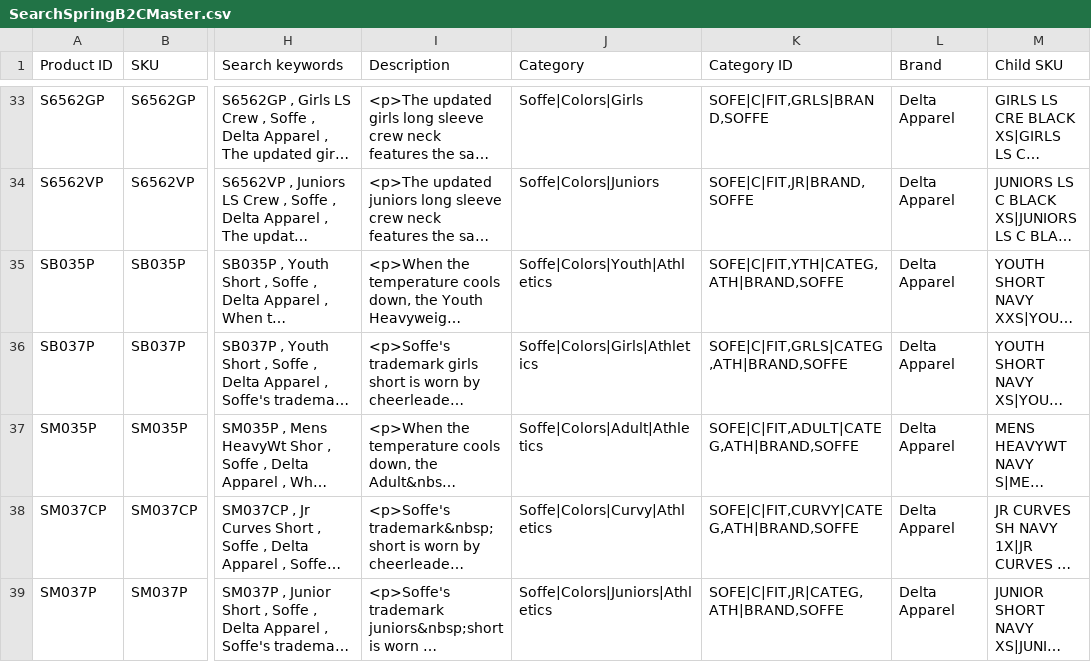
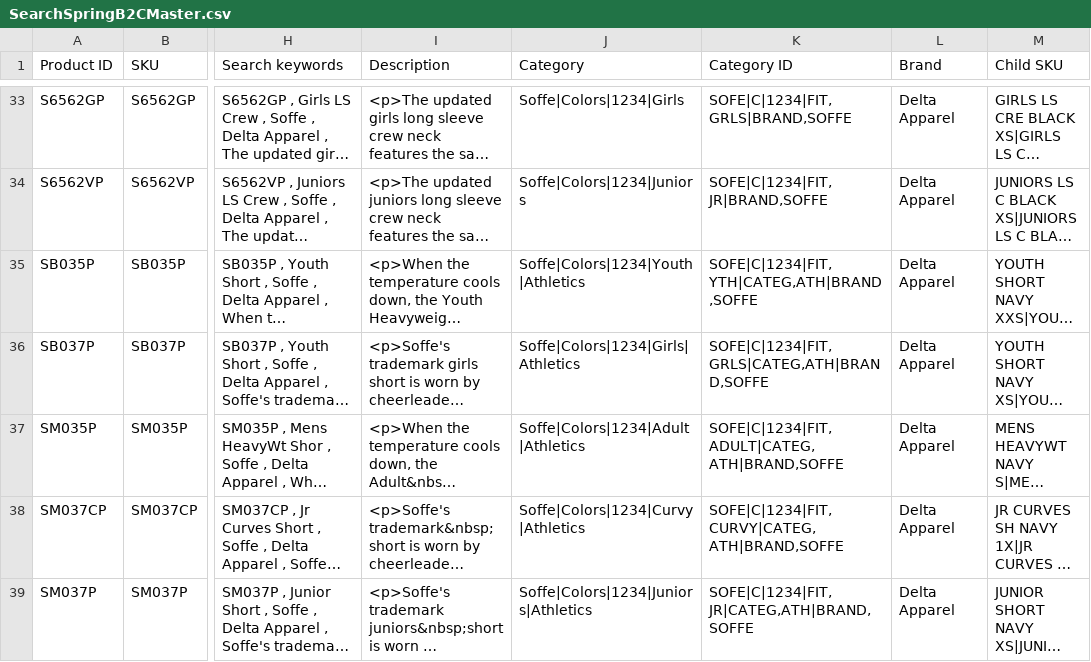
Before and after one commit to Adam-Young/dataDump, a CSV file: SearchSpringB2CMaster.csv, drawn as a sheet; only a part is shown, gaps mark what is left out; long unchanged cells end in …; the diff covers the shown part only; the diff names each change by its address in the sheet, - before the commit and + after, or states it on an @@ line.

```diff
--- a/SearchSpringB2CMaster.csv
+++ b/SearchSpringB2CMaster.csv
-J33 (Category): Soffe|Colors|Girls
+J33 (Category): Soffe|Colors|1234|Girls
-K33 (Category ID): SOFE|C|FIT,GRLS|BRAND,SOFFE
+K33 (Category ID): SOFE|C|1234|FIT,GRLS|BRAND,SOFFE
-J34 (Category): Soffe|Colors|Juniors
+J34 (Category): Soffe|Colors|1234|Juniors
-K34 (Category ID): SOFE|C|FIT,JR|BRAND,SOFFE
+K34 (Category ID): SOFE|C|1234|FIT,JR|BRAND,SOFFE
-J35 (Category): Soffe|Colors|Youth|Athletics
+J35 (Category): Soffe|Colors|1234|Youth|Athletics
-K35 (Category ID): SOFE|C|FIT,YTH|CATEG,ATH|BRAND,SOFFE
+K35 (Category ID): SOFE|C|1234|FIT,YTH|CATEG,ATH|BRAND,SOFFE
-J36 (Category): Soffe|Colors|Girls|Athletics
+J36 (Category): Soffe|Colors|1234|Girls|Athletics
-K36 (Category ID): SOFE|C|FIT,GRLS|CATEG,ATH|BRAND,SOFFE
+K36 (Category ID): SOFE|C|1234|FIT,GRLS|CATEG,ATH|BRAND,SOFFE
-J37 (Category): Soffe|Colors|Adult|Athletics
+J37 (Category): Soffe|Colors|1234|Adult|Athletics
-K37 (Category ID): SOFE|C|FIT,ADULT|CATEG,ATH|BRAND,SOFFE
+K37 (Category ID): SOFE|C|1234|FIT,ADULT|CATEG,ATH|BRAND,SOFFE
-J38 (Category): Soffe|Colors|Curvy|Athletics
+J38 (Category): Soffe|Colors|1234|Curvy|Athletics
-K38 (Category ID): SOFE|C|FIT,CURVY|CATEG,ATH|BRAND,SOFFE
+K38 (Category ID): SOFE|C|1234|FIT,CURVY|CATEG,ATH|BRAND,SOFFE
-J39 (Category): Soffe|Colors|Juniors|Athletics
+J39 (Category): Soffe|Colors|1234|Juniors|Athletics
-K39 (Category ID): SOFE|C|FIT,JR|CATEG,ATH|BRAND,SOFFE
+K39 (Category ID): SOFE|C|1234|FIT,JR|CATEG,ATH|BRAND,SOFFE
```
Also changed, not shown: 64 edited cells elsewhere in this file.
